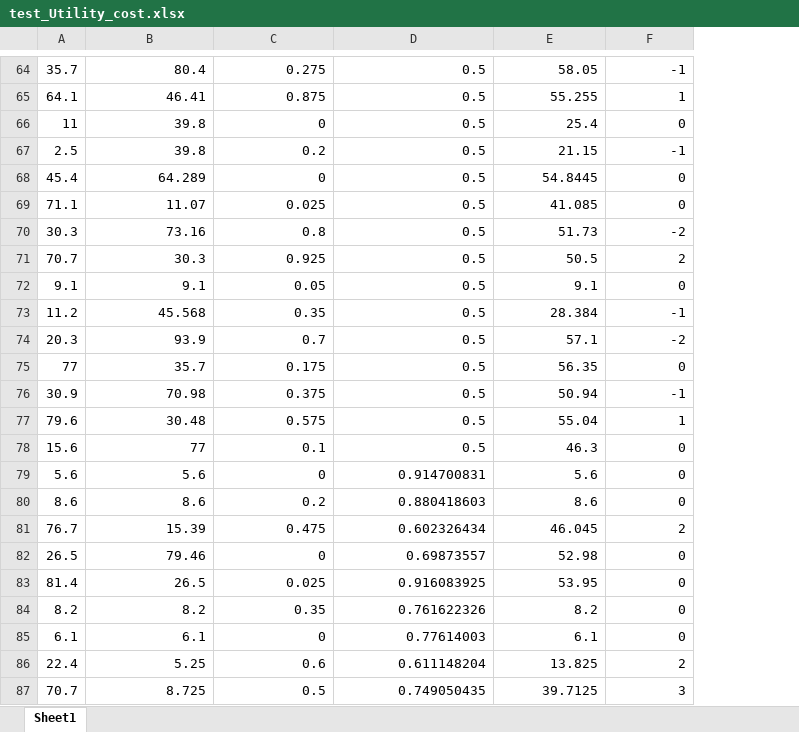
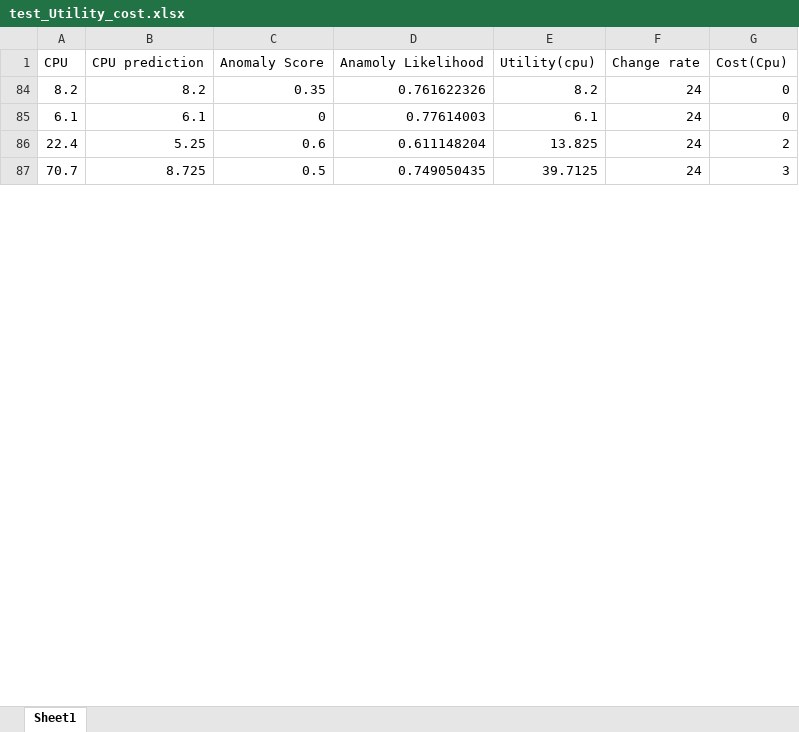
Before and after one commit to baselm/self-healing-latex, an Excel workbook: experiment/csv/test_Utility_cost.xlsx, sheet Sheet1, drawn as a sheet; only a part is shown, gaps mark what is left out; values as stored, in another font and other column widths than the file's, no borders; removed rows and columns are numbered as before the commit, all else as after; the diff covers the shown part only; the diff names each change by its address in the sheet, - before the commit and + after, or states it on an @@ line.

```diff
--- a/experiment/csv/test_Utility_cost.xlsx (sheet Sheet1)
+++ b/experiment/csv/test_Utility_cost.xlsx (sheet Sheet1)
+column F, rows 84-87: all 24
-row 64: 35.7 | 80.4 | 0.275 | 0.5 | 58.05 | -1
-row 65: 64.1 | 46.41 | 0.875 | 0.5 | 55.255 | 1
-row 66: 11 | 39.8 | 0 | 0.5 | 25.4 | 0
-row 67: 2.5 | 39.8 | 0.2 | 0.5 | 21.15 | -1
-row 68: 45.4 | 64.289 | 0 | 0.5 | 54.8445 | 0
-row 69: 71.1 | 11.07 | 0.025 | 0.5 | 41.085 | 0
-row 70: 30.3 | 73.16 | 0.8 | 0.5 | 51.73 | -2
-row 71: 70.7 | 30.3 | 0.925 | 0.5 | 50.5 | 2
-row 72: 9.1 | 9.1 | 0.05 | 0.5 | 9.1 | 0
-row 73: 11.2 | 45.568 | 0.35 | 0.5 | 28.384 | -1
-row 74: 20.3 | 93.9 | 0.7 | 0.5 | 57.1 | -2
-row 75: 77 | 35.7 | 0.175 | 0.5 | 56.35 | 0
-row 76: 30.9 | 70.98 | 0.375 | 0.5 | 50.94 | -1
-row 77: 79.6 | 30.48 | 0.575 | 0.5 | 55.04 | 1
-row 78: 15.6 | 77 | 0.1 | 0.5 | 46.3 | 0
-row 79: 5.6 | 5.6 | 0 | 0.914700831 | 5.6 | 0
-row 80: 8.6 | 8.6 | 0.2 | 0.880418603 | 8.6 | 0
-row 81: 76.7 | 15.39 | 0.475 | 0.602326434 | 46.045 | 2
-row 82: 26.5 | 79.46 | 0 | 0.69873557 | 52.98 | 0
-row 83: 81.4 | 26.5 | 0.025 | 0.916083925 | 53.95 | 0
+row 1: CPU | CPU prediction | Anomaly Score | Anamoly Likelihood | Utility(cpu) | Change rate | Cost(Cpu)
```
Also changed, not shown: 63 removed rows elsewhere in this sheet, formulas that keep their value, hidden cells, 26 other files.
